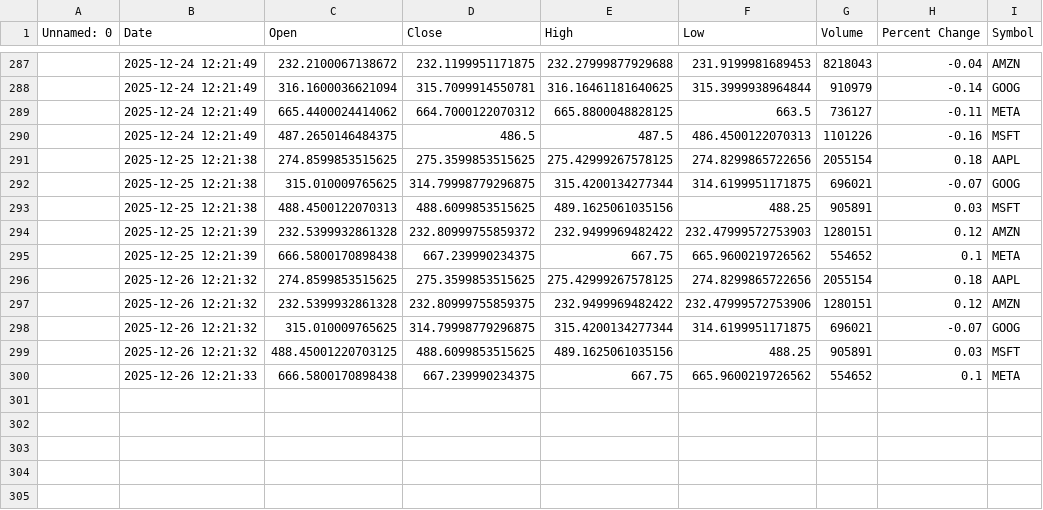
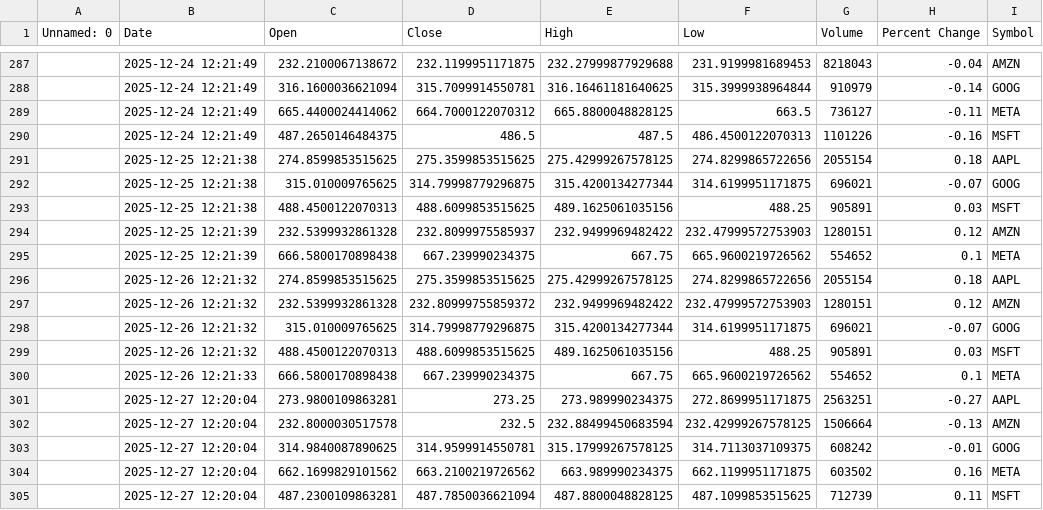
Before and after one commit to khshiptl/daily-market-insights, a CSV file: data/daily_summary.csv, drawn as a sheet; only a part is shown, gaps mark what is left out; the diff names each change by its address in the sheet, - before the commit and + after, or states it on an @@ line.

```diff
--- a/data/daily_summary.csv
+++ b/data/daily_summary.csv
-D294 (Close): 232.80999755859372
+D294 (Close): 232.8099975585937
-D297 (Close): 232.80999755859375
+D297 (Close): 232.80999755859372
-F297 (Low): 232.47999572753906
+F297 (Low): 232.47999572753903
-C299 (Open): 488.45001220703125
+C299 (Open): 488.4500122070313
+row 301:  | 2025-12-27 12:20:04 | 273.9800109863281 | 273.25 | 273.989990234375 | 272.8699951171875 | 2563251 | -0.27 | AAPL
+row 302:  | 2025-12-27 12:20:04 | 232.8000030517578 | 232.5 | 232.88499450683594 | 232.42999267578125 | 1506664 | -0.13 | AMZN
+row 303:  | 2025-12-27 12:20:04 | 314.9840087890625 | 314.9599914550781 | 315.17999267578125 | 314.7113037109375 | 608242 | -0.01 | GOOG
+row 304:  | 2025-12-27 12:20:04 | 662.1699829101562 | 663.2100219726562 | 663.989990234375 | 662.1199951171875 | 603502 | 0.16 | META
+row 305:  | 2025-12-27 12:20:04 | 487.2300109863281 | 487.7850036621094 | 487.8800048828125 | 487.1099853515625 | 712739 | 0.11 | MSFT
```
